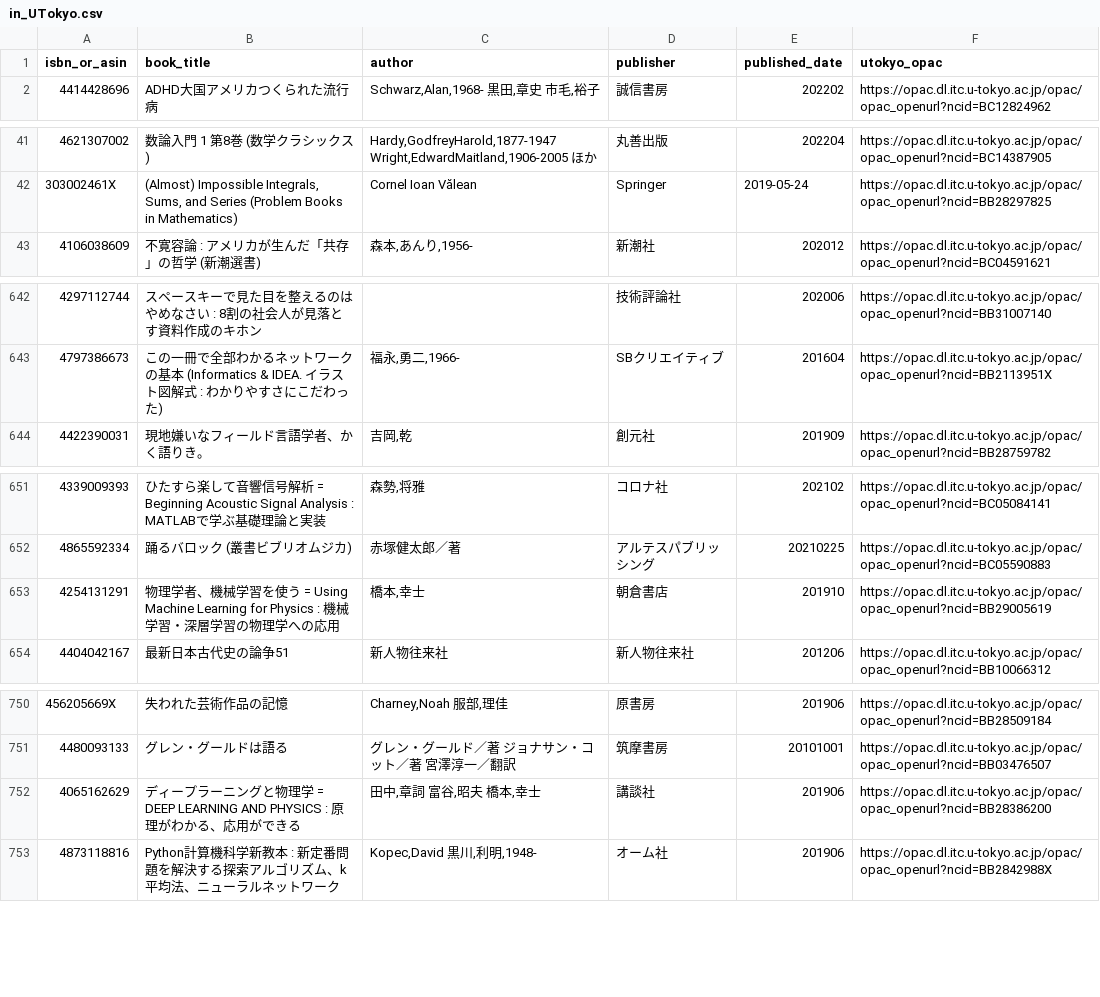
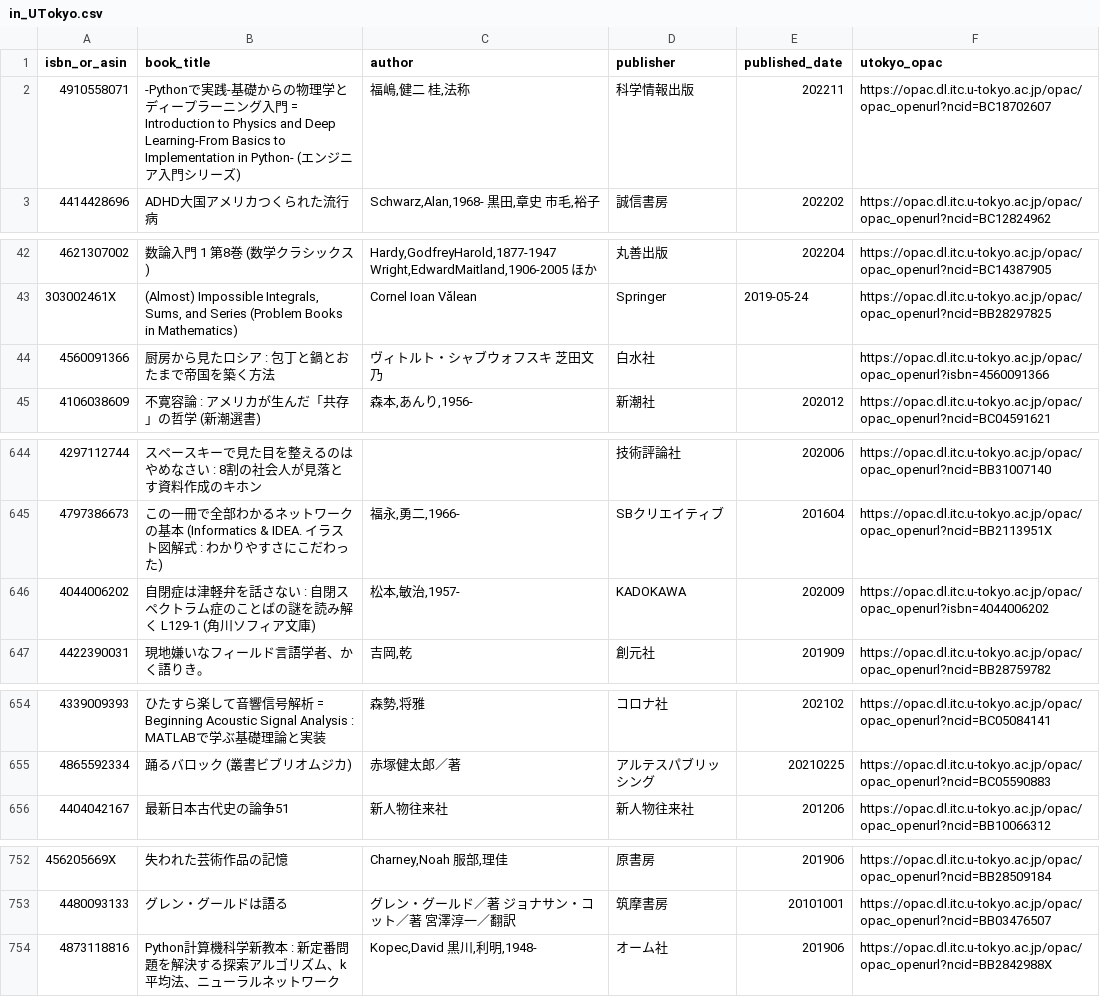
Before and after one commit to stepney141/bookmeter, a CSV file: csv/in_UTokyo.csv, drawn as a sheet; only a part is shown, gaps mark what is left out; the diff covers the shown part only.

```diff
--- a/csv/in_UTokyo.csv
+++ b/csv/in_UTokyo.csv
@@ -1,2 +1,3 @@
 isbn_or_asin,book_title,author,publisher,published_date,utokyo_opac
+4910558071,-Pythonで実践-基礎からの物理学とディープラーニング入門 = Introduction to Physics and Deep Learning-From Basics to Implementation in Python- (エンジニア入門シリーズ),"福嶋,健二 桂,法称",科学情報出版,202211,https://opac.dl.itc.u-tokyo.ac.jp/opac/opac_openurl?ncid=BC18702607
 4414428696,ADHD大国アメリカつくられた流行病,"Schwarz,Alan,1968- 黒田,章史 市毛,裕子",誠信書房,202202,https://opac.dl.itc.u-tokyo.ac.jp/opac/opac_openurl?ncid=BC12824962
@@ -42,2 +43,3 @@ isbn_or_asin,book_title,author,publisher,published_date,utokyo_opac
 303002461X,"(Almost) Impossible Integrals, Sums, and Series (Problem Books in Mathematics)",Cornel Ioan Vălean,Springer,2019-05-24,https://opac.dl.itc.u-tokyo.ac.jp/opac/opac_openurl?ncid=BB28297825
+4560091366,厨房から見たロシア : 包丁と鍋とおたまで帝国を築く方法,ヴィトルト・シャブウォフスキ 芝田文乃,白水社,,https://opac.dl.itc.u-tokyo.ac.jp/opac/opac_openurl?isbn=4560091366
 4106038609,不寛容論 : アメリカが生んだ「共存」の哲学 (新潮選書),"森本,あんり,1956-",新潮社,202012,https://opac.dl.itc.u-tokyo.ac.jp/opac/opac_openurl?ncid=BC04591621
@@ -643,2 +645,3 @@ isbn_or_asin,book_title,author,publisher,published_date,utokyo_opac
 4797386673,この一冊で全部わかるネットワークの基本 (Informatics & IDEA. イラスト図解式 : わかりやすさにこだわった),"福永,勇二,1966-",SBクリエイティブ,201604,https://opac.dl.itc.u-tokyo.ac.jp/opac/opac_openurl?ncid=BB2113951X
+4044006202,自閉症は津軽弁を話さない : 自閉スペクトラム症のことばの謎を読み解く L129-1 (角川ソフィア文庫),"松本,敏治,1957-",KADOKAWA,202009,https://opac.dl.itc.u-tokyo.ac.jp/opac/opac_openurl?isbn=4044006202
 4422390031,現地嫌いなフィールド言語学者、かく語りき。,"吉岡,乾",創元社,201909,https://opac.dl.itc.u-tokyo.ac.jp/opac/opac_openurl?ncid=BB28759782
@@ -652,3 +655,2 @@ isbn_or_asin,book_title,author,publisher,published_date,utokyo_opac
 4865592334,踊るバロック (叢書ビブリオムジカ),赤塚健太郎／著,アルテスパブリッシング,20210225,https://opac.dl.itc.u-tokyo.ac.jp/opac/opac_openurl?ncid=BC05590883
-4254131291,物理学者、機械学習を使う = Using Machine Learning for Physics : 機械学習・深層学習の物理学への応用,"橋本,幸士",朝倉書店,201910,https://opac.dl.itc.u-tokyo.ac.jp/opac/opac_openurl?ncid=BB29005619
 4404042167,最新日本古代史の論争51,新人物往来社,新人物往来社,201206,https://opac.dl.itc.u-tokyo.ac.jp/opac/opac_openurl?ncid=BB10066312
@@ -751,3 +753,2 @@ isbn_or_asin,book_title,author,publisher,published_date,utokyo_opac
 4480093133,グレン・グールドは語る,グレン・グールド／著 ジョナサン・コット／著 宮澤淳一／翻訳,筑摩書房,20101001,https://opac.dl.itc.u-tokyo.ac.jp/opac/opac_openurl?ncid=BB03476507
-4065162629,ディープラーニングと物理学 = DEEP LEARNING AND PHYSICS : 原理がわかる、応用ができる,"田中,章詞 富谷,昭夫 橋本,幸士",講談社,201906,https://opac.dl.itc.u-tokyo.ac.jp/opac/opac_openurl?ncid=BB28386200
 4873118816,Python計算機科学新教本 : 新定番問題を解決する探索アルゴリズム、k平均法、ニューラルネットワーク,"Kopec,David 黒川,利明,1948-",オーム社,201906,https://opac.dl.itc.u-tokyo.ac.jp/opac/opac_openurl?ncid=BB2842988X
```
Also changed, not shown: 4 edited cells elsewhere in this file, csv/bookmeter_stacked_books.csv, csv/bookmeter_wish_books.csv, 7 other files.
